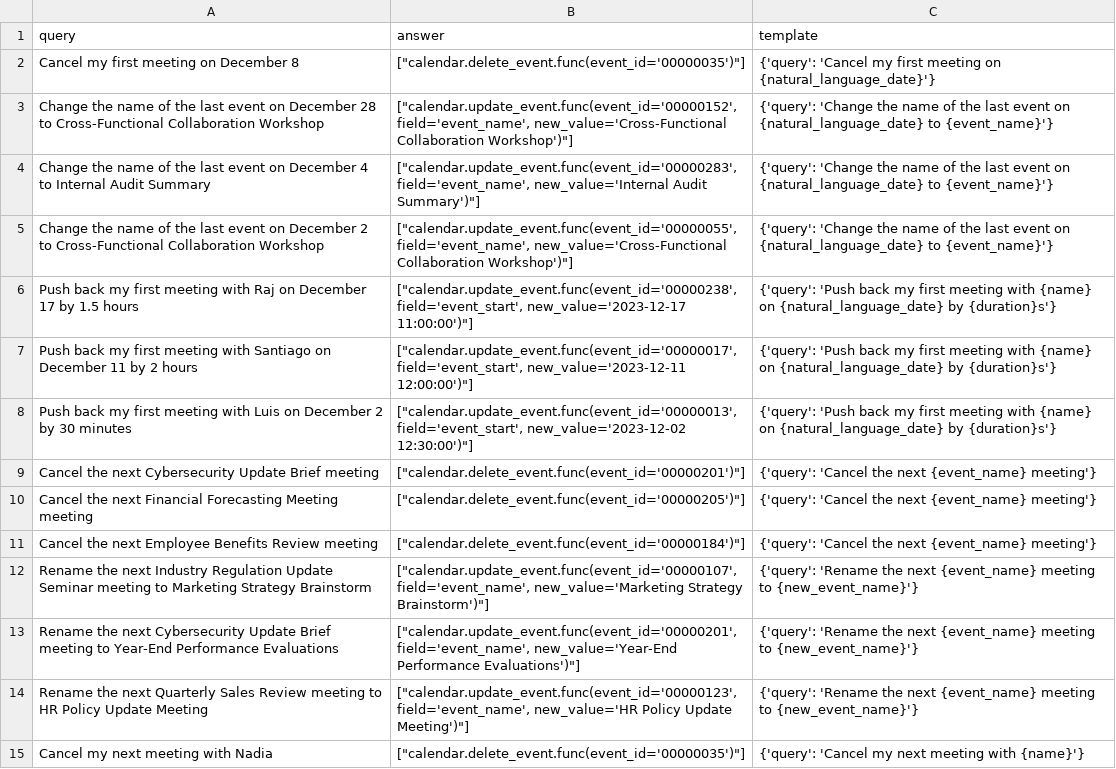
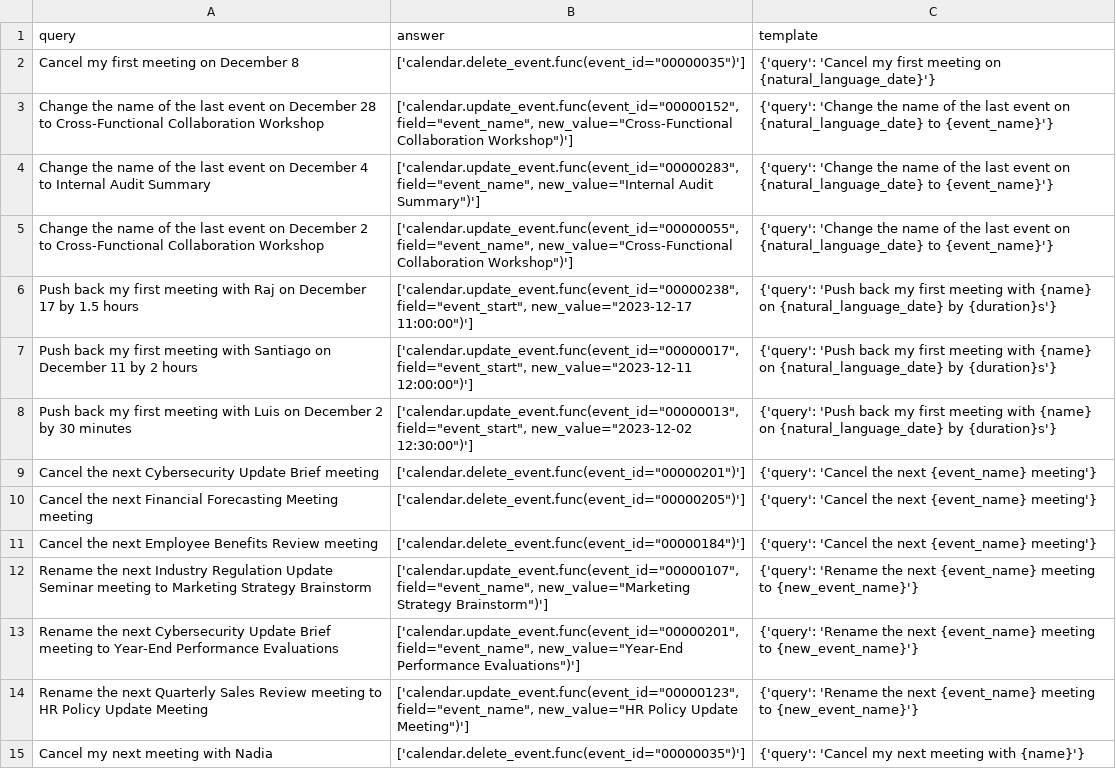
Before and after one commit to olly-styles/WorkBench, a CSV file: data/processed/queries_and_answers/calendar_queries_and_answers.csv, drawn as a sheet; only a part is shown; the diff covers the shown part only; the diff names each change by its address in the sheet, - before the commit and + after, or states it on an @@ line.

```diff
--- a/data/processed/queries_and_answers/calendar_queries_and_answers.csv
+++ b/data/processed/queries_and_answers/calendar_queries_and_answers.csv
-B2 (answer): ["calendar.delete_event.func(event_id='00000035')"]
+B2 (answer): ['calendar.delete_event.func(event_id="00000035")']
-B3 (answer): ["calendar.update_event.func(event_id='00000152', field='event_name', new_value='Cross-Functional Collaboration Workshop')"]
+B3 (answer): ['calendar.update_event.func(event_id="00000152", field="event_name", new_value="Cross-Functional Collaboration Workshop")']
-B4 (answer): ["calendar.update_event.func(event_id='00000283', field='event_name', new_value='Internal Audit Summary')"]
+B4 (answer): ['calendar.update_event.func(event_id="00000283", field="event_name", new_value="Internal Audit Summary")']
-B5 (answer): ["calendar.update_event.func(event_id='00000055', field='event_name', new_value='Cross-Functional Collaboration Workshop')"]
+B5 (answer): ['calendar.update_event.func(event_id="00000055", field="event_name", new_value="Cross-Functional Collaboration Workshop")']
-B6 (answer): ["calendar.update_event.func(event_id='00000238', field='event_start', new_value='2023-12-17 11:00:00')"]
+B6 (answer): ['calendar.update_event.func(event_id="00000238", field="event_start", new_value="2023-12-17 11:00:00")']
-B7 (answer): ["calendar.update_event.func(event_id='00000017', field='event_start', new_value='2023-12-11 12:00:00')"]
+B7 (answer): ['calendar.update_event.func(event_id="00000017", field="event_start", new_value="2023-12-11 12:00:00")']
-B8 (answer): ["calendar.update_event.func(event_id='00000013', field='event_start', new_value='2023-12-02 12:30:00')"]
+B8 (answer): ['calendar.update_event.func(event_id="00000013", field="event_start", new_value="2023-12-02 12:30:00")']
-B9 (answer): ["calendar.delete_event.func(event_id='00000201')"]
+B9 (answer): ['calendar.delete_event.func(event_id="00000201")']
-B10 (answer): ["calendar.delete_event.func(event_id='00000205')"]
+B10 (answer): ['calendar.delete_event.func(event_id="00000205")']
-B11 (answer): ["calendar.delete_event.func(event_id='00000184')"]
+B11 (answer): ['calendar.delete_event.func(event_id="00000184")']
-B12 (answer): ["calendar.update_event.func(event_id='00000107', field='event_name', new_value='Marketing Strategy Brainstorm')"]
+B12 (answer): ['calendar.update_event.func(event_id="00000107", field="event_name", new_value="Marketing Strategy Brainstorm")']
-B13 (answer): ["calendar.update_event.func(event_id='00000201', field='event_name', new_value='Year-End Performance Evaluations')"]
+B13 (answer): ['calendar.update_event.func(event_id="00000201", field="event_name", new_value="Year-End Performance Evaluations")']
-B14 (answer): ["calendar.update_event.func(event_id='00000123', field='event_name', new_value='HR Policy Update Meeting')"]
+B14 (answer): ['calendar.update_event.func(event_id="00000123", field="event_name", new_value="HR Policy Update Meeting")']
-B15 (answer): ["calendar.delete_event.func(event_id='00000035')"]
+B15 (answer): ['calendar.delete_event.func(event_id="00000035")']
```
Also changed, not shown: 15 edited cells elsewhere in this file, data/processed/queries_and_answers/analytics_queries_and_answers.csv, data/processed/queries_and_answers/customer_relationship_manager_queries_and_answers.csv, 10 other files.
